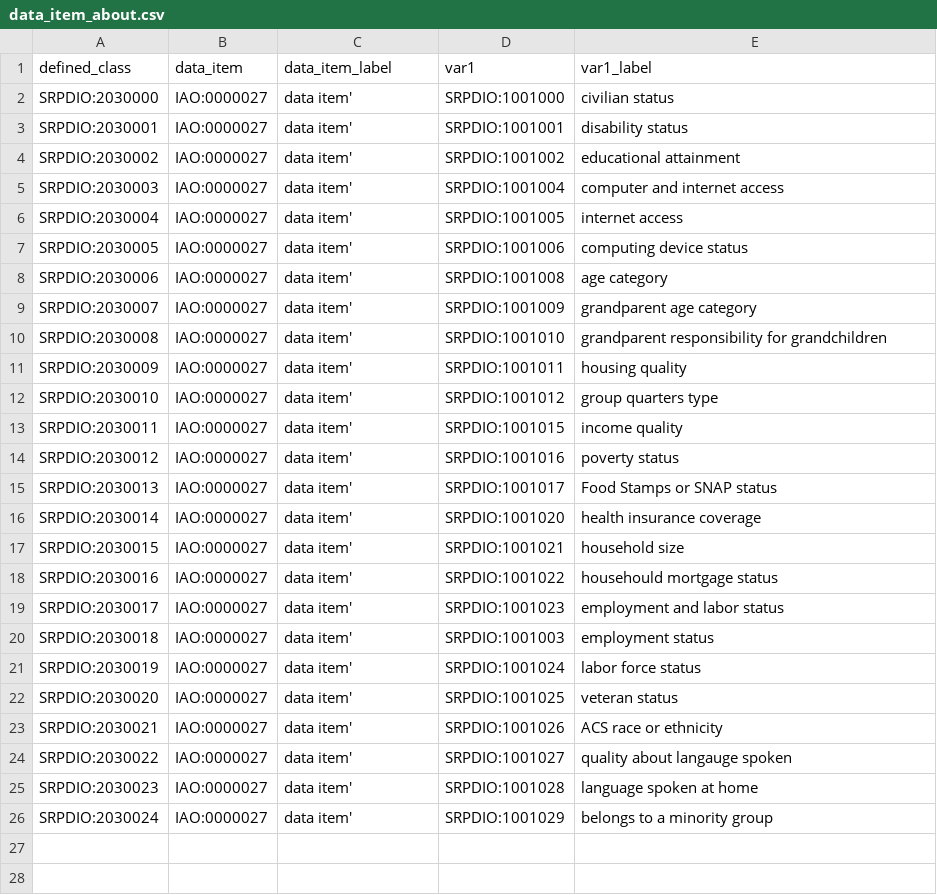
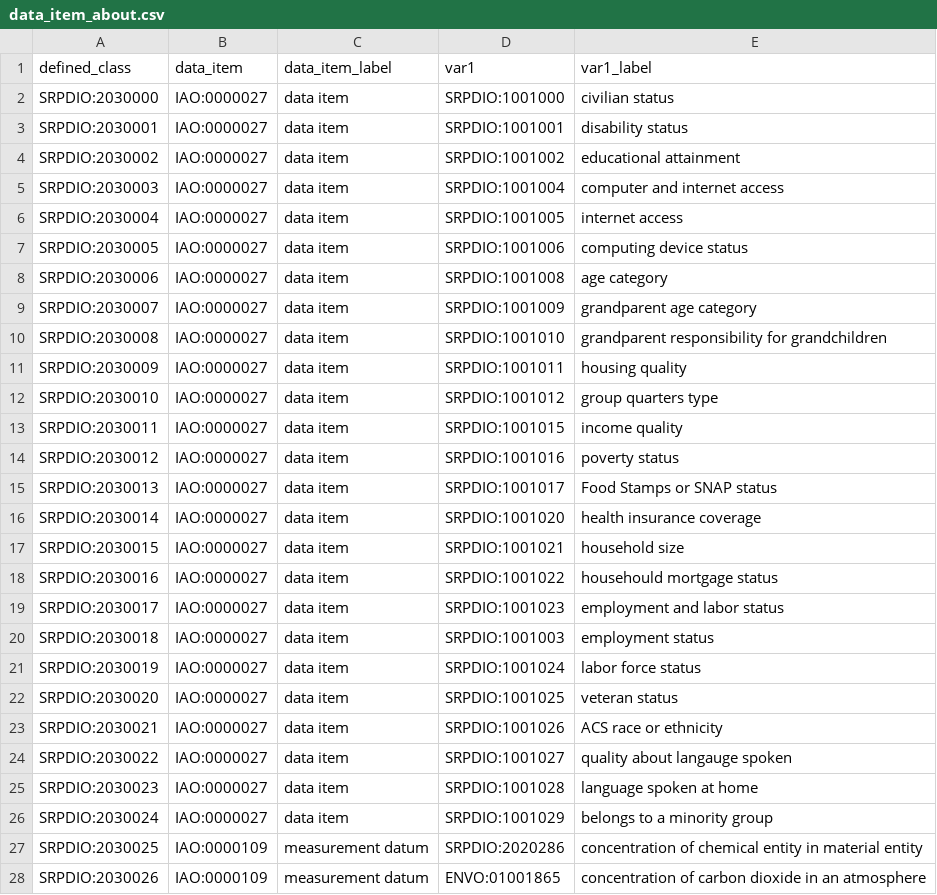
Before and after one commit to UA-SRC-data/srpdio, a CSV file: src/patterns/data_item_about.csv, drawn as a sheet; only a part is shown; the diff covers the shown part only.

Commit message:
add module for data items about qualities

```diff
--- a/src/patterns/data_item_about.csv
+++ b/src/patterns/data_item_about.csv
@@ -1,26 +1,28 @@
 defined_class,data_item,data_item_label,var1,var1_label
-SRPDIO:2030000,IAO:0000027,data item',SRPDIO:1001000,civilian status
-SRPDIO:2030001,IAO:0000027,data item',SRPDIO:1001001,disability status
-SRPDIO:2030002,IAO:0000027,data item',SRPDIO:1001002,educational attainment
-SRPDIO:2030003,IAO:0000027,data item',SRPDIO:1001004,computer and internet access
-SRPDIO:2030004,IAO:0000027,data item',SRPDIO:1001005,internet access
-SRPDIO:2030005,IAO:0000027,data item',SRPDIO:1001006,computing device status
-SRPDIO:2030006,IAO:0000027,data item',SRPDIO:1001008,age category
-SRPDIO:2030007,IAO:0000027,data item',SRPDIO:1001009,grandparent age category
-SRPDIO:2030008,IAO:0000027,data item',SRPDIO:1001010,grandparent responsibility for grandchildren
-SRPDIO:2030009,IAO:0000027,data item',SRPDIO:1001011,housing quality
-SRPDIO:2030010,IAO:0000027,data item',SRPDIO:1001012,group quarters type
-SRPDIO:2030011,IAO:0000027,data item',SRPDIO:1001015,income quality
-SRPDIO:2030012,IAO:0000027,data item',SRPDIO:1001016,poverty status
-SRPDIO:2030013,IAO:0000027,data item',SRPDIO:1001017,Food Stamps or SNAP status
-SRPDIO:2030014,IAO:0000027,data item',SRPDIO:1001020,health insurance coverage
-SRPDIO:2030015,IAO:0000027,data item',SRPDIO:1001021,household size
-SRPDIO:2030016,IAO:0000027,data item',SRPDIO:1001022,househould mortgage status
-SRPDIO:2030017,IAO:0000027,data item',SRPDIO:1001023,employment and labor status
-SRPDIO:2030018,IAO:0000027,data item',SRPDIO:1001003,employment status
-SRPDIO:2030019,IAO:0000027,data item',SRPDIO:1001024,labor force status
-SRPDIO:2030020,IAO:0000027,data item',SRPDIO:1001025,veteran status
-SRPDIO:2030021,IAO:0000027,data item',SRPDIO:1001026,ACS race or ethnicity
-SRPDIO:2030022,IAO:0000027,data item',SRPDIO:1001027,quality about langauge spoken
-SRPDIO:2030023,IAO:0000027,data item',SRPDIO:1001028,language spoken at home
-SRPDIO:2030024,IAO:0000027,data item',SRPDIO:1001029,belongs to a minority group
+SRPDIO:2030000,IAO:0000027,data item,SRPDIO:1001000,civilian status
+SRPDIO:2030001,IAO:0000027,data item,SRPDIO:1001001,disability status
+SRPDIO:2030002,IAO:0000027,data item,SRPDIO:1001002,educational attainment
+SRPDIO:2030003,IAO:0000027,data item,SRPDIO:1001004,computer and internet access
+SRPDIO:2030004,IAO:0000027,data item,SRPDIO:1001005,internet access
+SRPDIO:2030005,IAO:0000027,data item,SRPDIO:1001006,computing device status
+SRPDIO:2030006,IAO:0000027,data item,SRPDIO:1001008,age category
+SRPDIO:2030007,IAO:0000027,data item,SRPDIO:1001009,grandparent age category
+SRPDIO:2030008,IAO:0000027,data item,SRPDIO:1001010,grandparent responsibility for grandchildren
+SRPDIO:2030009,IAO:0000027,data item,SRPDIO:1001011,housing quality
+SRPDIO:2030010,IAO:0000027,data item,SRPDIO:1001012,group quarters type
+SRPDIO:2030011,IAO:0000027,data item,SRPDIO:1001015,income quality
+SRPDIO:2030012,IAO:0000027,data item,SRPDIO:1001016,poverty status
+SRPDIO:2030013,IAO:0000027,data item,SRPDIO:1001017,Food Stamps or SNAP status
+SRPDIO:2030014,IAO:0000027,data item,SRPDIO:1001020,health insurance coverage
+SRPDIO:2030015,IAO:0000027,data item,SRPDIO:1001021,household size
+SRPDIO:2030016,IAO:0000027,data item,SRPDIO:1001022,househould mortgage status
+SRPDIO:2030017,IAO:0000027,data item,SRPDIO:1001023,employment and labor status
+SRPDIO:2030018,IAO:0000027,data item,SRPDIO:1001003,employment status
+SRPDIO:2030019,IAO:0000027,data item,SRPDIO:1001024,labor force status
+SRPDIO:2030020,IAO:0000027,data item,SRPDIO:1001025,veteran status
+SRPDIO:2030021,IAO:0000027,data item,SRPDIO:1001026,ACS race or ethnicity
+SRPDIO:2030022,IAO:0000027,data item,SRPDIO:1001027,quality about langauge spoken
+SRPDIO:2030023,IAO:0000027,data item,SRPDIO:1001028,language spoken at home
+SRPDIO:2030024,IAO:0000027,data item,SRPDIO:1001029,belongs to a minority group
+SRPDIO:2030025,IAO:0000109,measurement datum,SRPDIO:2020286,concentration of chemical entity in material entity
+SRPDIO:2030026,IAO:0000109,measurement datum,ENVO:01001865,concentration of carbon dioxide in an atmosphere
```
Also changed, not shown: 2 added rows elsewhere in this file, 1 other file.
